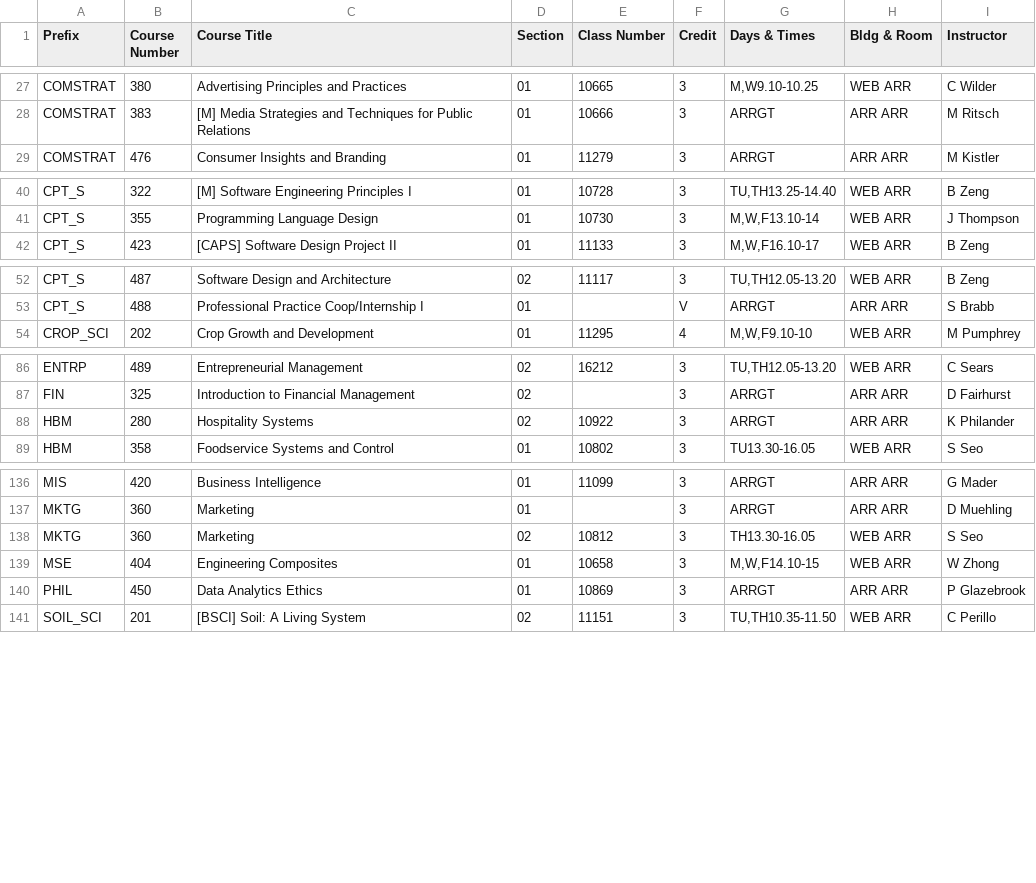
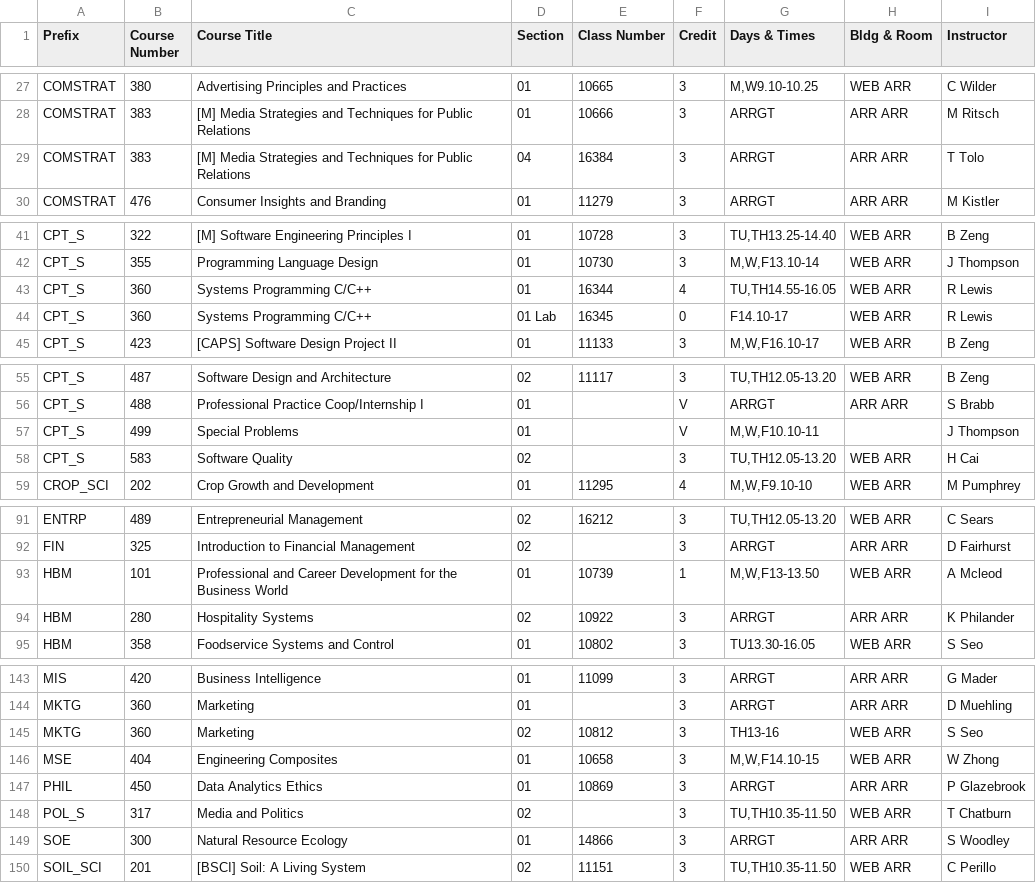
Before and after one commit to shinyamagami/WSU_courses, a CSV file: outputs/Everett_20211.csv, drawn as a sheet; only a part is shown, gaps mark what is left out; the diff covers the shown part only.

```diff
--- a/outputs/Everett_20211.csv
+++ b/outputs/Everett_20211.csv
@@ -28,2 +28,3 @@ COMSTRAT,380,Advertising Principles and Practices,01,10665,3,"M,W9.10-10.25",WEB
 COMSTRAT,383,[M] Media Strategies and Techniques for Public Relations,01,10666,3,ARRGT,ARR ARR,M Ritsch
+COMSTRAT,383,[M] Media Strategies and Techniques for Public Relations,04,16384,3,ARRGT,ARR ARR,T Tolo
 COMSTRAT,476,Consumer Insights and Branding,01,11279,3,ARRGT,ARR ARR,M Kistler
@@ -41,2 +42,4 @@ CPT_S,322,[M] Software Engineering Principles I,01,10728,3,"TU,TH13.25-14.40",WE
 CPT_S,355,Programming Language Design,01,10730,3,"M,W,F13.10-14",WEB ARR,J Thompson
+CPT_S,360,Systems Programming C/C++,01,16344,4,"TU,TH14.55-16.05",WEB ARR,R Lewis
+CPT_S,360,Systems Programming C/C++,01 Lab,16345,0,F14.10-17,WEB ARR,R Lewis
 CPT_S,423,[CAPS] Software Design Project II,01,11133,3,"M,W,F16.10-17",WEB ARR,B Zeng
@@ -53,2 +56,4 @@ CPT_S,487,Software Design and Architecture,02,11117,3,"TU,TH12.05-13.20",WEB ARR
 CPT_S,488,Professional Practice Coop/Internship I,01,"",V,ARRGT,ARR ARR,S Brabb
+CPT_S,499,Special Problems,01,"",V,"M,W,F10.10-11","",J Thompson
+CPT_S,583,Software Quality,02,"",3,"TU,TH12.05-13.20",WEB ARR,H Cai
 CROP_SCI,202,Crop Growth and Development,01,11295,4,"M,W,F9.10-10",WEB ARR,M Pumphrey
@@ -87,2 +92,3 @@ ENTRP,489,Entrepreneurial Management,02,16212,3,"TU,TH12.05-13.20",WEB ARR,C Sea
 FIN,325,Introduction to Financial Management,02,"",3,ARRGT,ARR ARR,D Fairhurst
+HBM,101,Professional and Career Development for the Business World,01,10739,1,"M,W,F13-13.50",WEB ARR,A Mcleod
 HBM,280,Hospitality Systems,02,10922,3,ARRGT,ARR ARR,K Philander
@@ -137,5 +144,7 @@ MIS,420,Business Intelligence,01,11099,3,ARRGT,ARR ARR,G Mader
 MKTG,360,Marketing,01,"",3,ARRGT,ARR ARR,D Muehling
-MKTG,360,Marketing,02,10812,3,TH13.30-16.05,WEB ARR,S Seo
+MKTG,360,Marketing,02,10812,3,TH13-16,WEB ARR,S Seo
 MSE,404,Engineering Composites,01,10658,3,"M,W,F14.10-15",WEB ARR,W Zhong
 PHIL,450,Data Analytics Ethics,01,10869,3,ARRGT,ARR ARR,P Glazebrook
+POL_S,317,Media and Politics,02,"",3,"TU,TH10.35-11.50",WEB ARR,T Chatburn
+SOE,300,Natural Resource Ecology,01,14866,3,ARRGT,ARR ARR,S Woodley
 SOIL_SCI,201,[BSCI] Soil: A Living System,02,11151,3,"TU,TH10.35-11.50",WEB ARR,C Perillo
```
Also changed, not shown: 2 added rows and 9 edited cells elsewhere in this file, outputs/DDP_20211.csv, outputs/Pullman_20211.csv, 4 other files.
